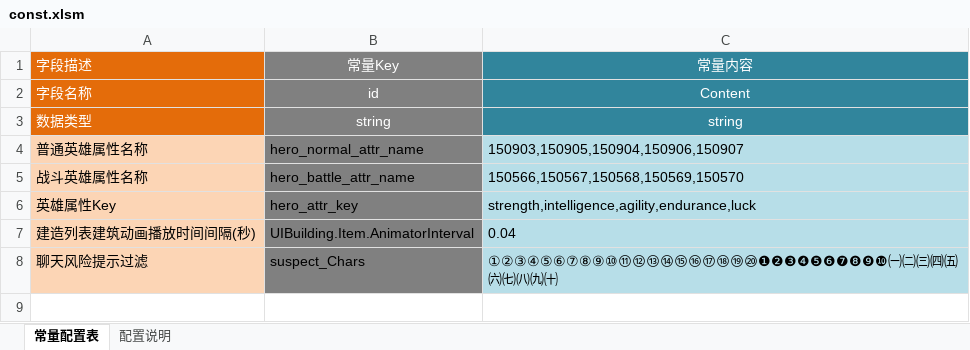
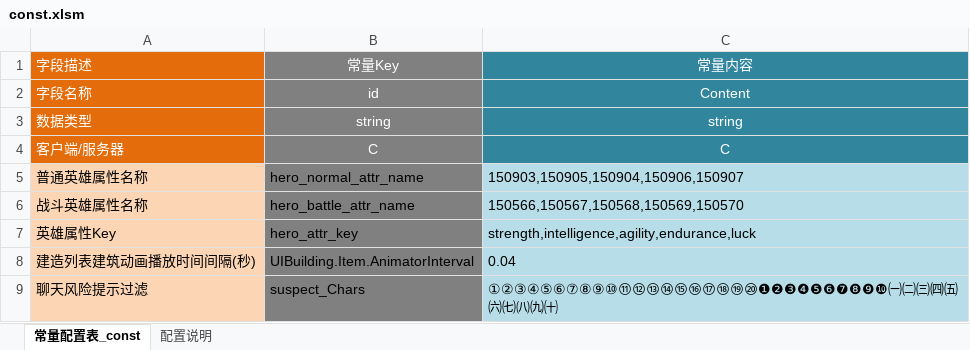
Before and after one commit to IceJade/FlatBufferTool, an Excel workbook: ExcelToFlatbuffer/excel/const.xlsm, sheet 常量配置表_const, drawn as a sheet; values as stored, in another font and other column widths than the file's, no borders; the diff names each change by its address in the sheet, - before the commit and + after, or states it on an @@ line.

```diff
--- a/ExcelToFlatbuffer/excel/const.xlsm (sheet 常量配置表_const)
+++ b/ExcelToFlatbuffer/excel/const.xlsm (sheet 常量配置表_const)
-sheet tab: 常量配置表
+sheet tab: 常量配置表_const
+row 4: 客户端/服务器 | C | C
```
Also changed, not shown: ExcelToFlatbuffer/excel/adapter.xlsm, ExcelToFlatbuffer/excel/effect.xlsm, 2 other files.
